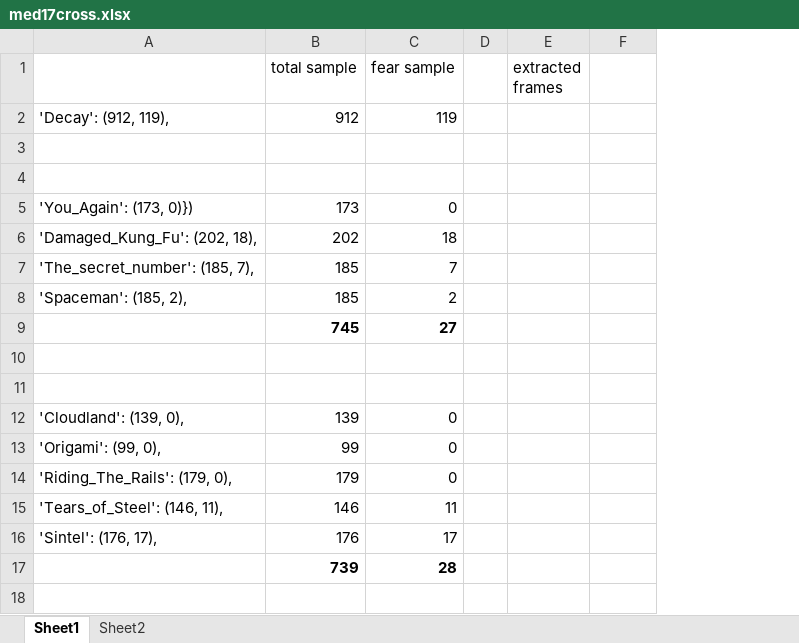
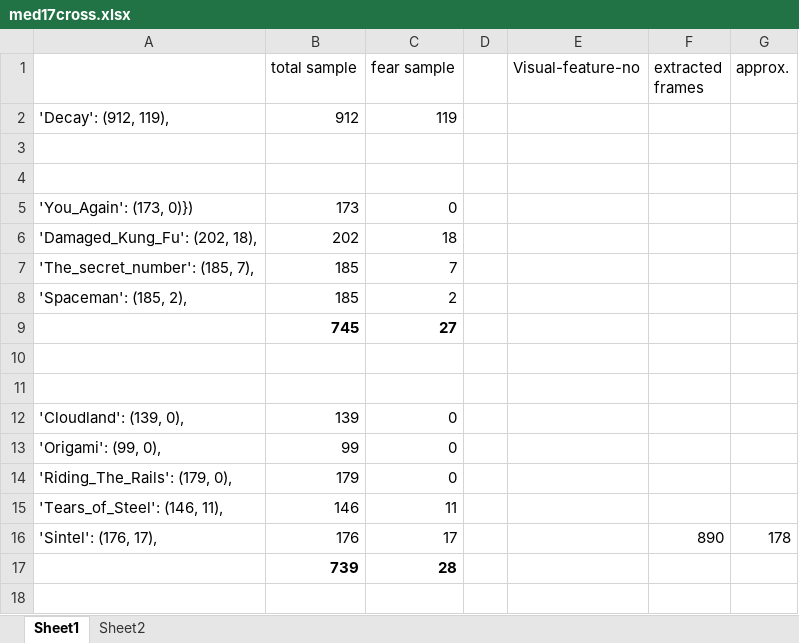
Before and after one commit to yasolix/cinevis, an Excel workbook: mediaeval/med17cross.xlsx, sheet Sheet1, drawn as a sheet; only a part is shown; values as stored, in another font and other column widths than the file's, no borders; addresses are those after the commit; the diff names each change by its address in the sheet, - before the commit and + after, or states it on an @@ line.

```diff
--- a/mediaeval/med17cross.xlsx (sheet Sheet1)
+++ b/mediaeval/med17cross.xlsx (sheet Sheet1)
+column E (Visual-feature-no), empty
-G1: (empty)
+G1: approx.
-F16 (extracted frames): (empty)
+F16 (extracted frames): 890
-G16 (approx.): (empty)
+G16 (approx.): 178
```
Also changed, not shown: sheet Sheet2, formulas that keep their value, 3 other files.
